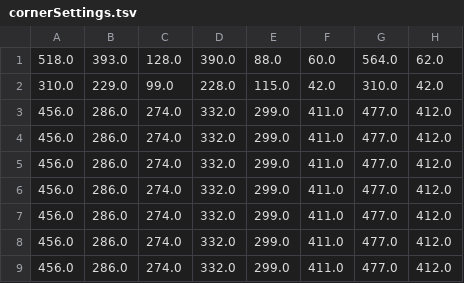
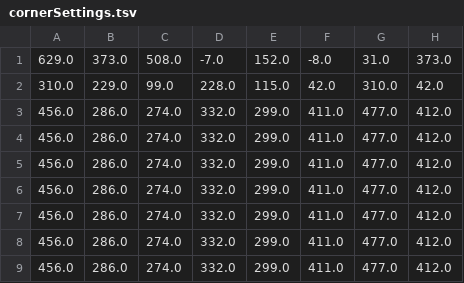
Before and after one commit to irawinder/Colortizer, a TSV file: Processing/Colortizer/cornerSettings.tsv, drawn as a sheet; removed rows and columns are numbered as before the commit, all else as after; the diff names each change by its address in the sheet, - before the commit and + after, or states it on an @@ line.

```diff
--- a/Processing/Colortizer/cornerSettings.tsv
+++ b/Processing/Colortizer/cornerSettings.tsv
-row 1: 518.0 | 393.0 | 128.0 | 390.0 | 88.0 | 60.0 | 564.0 | 62.0
+row 1: 629.0 | 373.0 | 508.0 | -7.0 | 152.0 | -8.0 | 31.0 | 373.0
```
Also changed, not shown: Processing/Colortizer/colorSettings.tsv, Processing/Colortizer/gridSettings.tsv, 1 other file.
